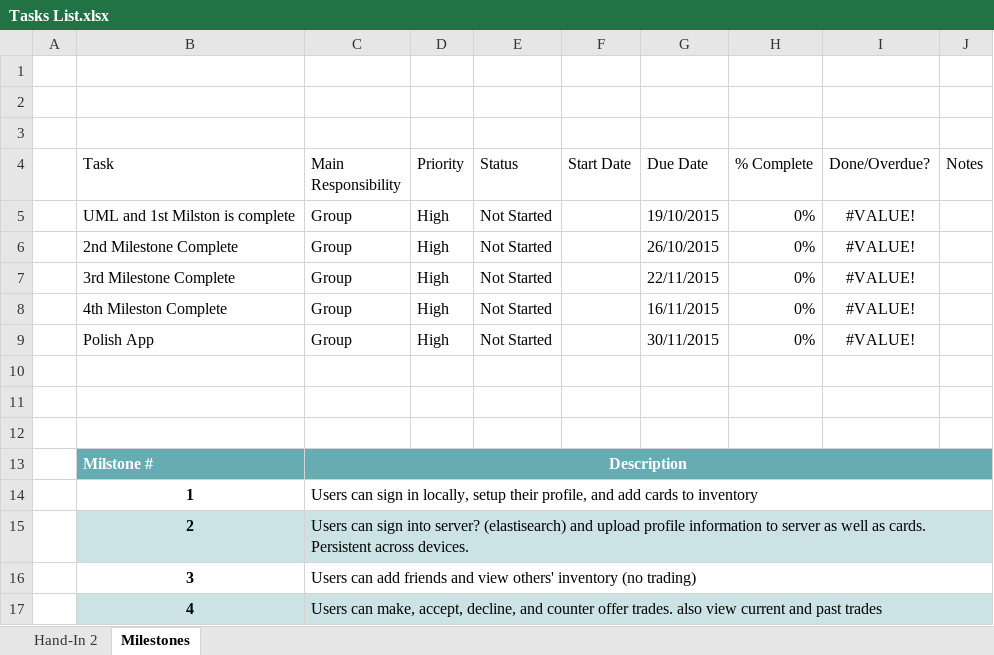
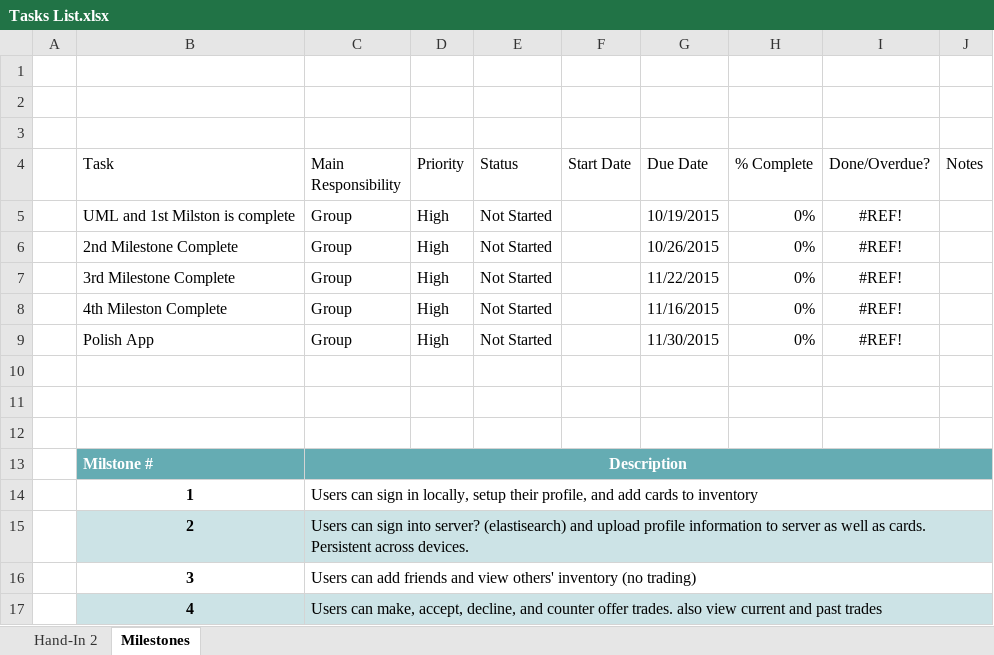
Before and after one commit to CMPUT301F15T07/TradingApp, an Excel workbook: docs/Tasks List.xlsx, sheet Milestones, drawn as a sheet; values as stored, in another font and other column widths than the file's, no borders; charts and pictures and conditional formats not drawn; the diff names each change by its address in the sheet, - before the commit and + after, or states it on an @@ line.

```diff
--- a/docs/Tasks List.xlsx (sheet Milestones)
+++ b/docs/Tasks List.xlsx (sheet Milestones)
-G5 (Due Date): 19/10/2015
+G5 (Due Date): 10/19/2015
-I5:I9 (Done/Overdue?): #VALUE!
+I5:I9 (Done/Overdue?): #REF!
-G6 (Due Date): 26/10/2015
+G6 (Due Date): 10/26/2015
-G7 (Due Date): 22/11/2015
+G7 (Due Date): 11/22/2015
-G8 (Due Date): 16/11/2015
+G8 (Due Date): 11/16/2015
-G9 (Due Date): 30/11/2015
+G9 (Due Date): 11/30/2015
```
Also changed, not shown: sheet Hand-In 2, charts or pictures.
